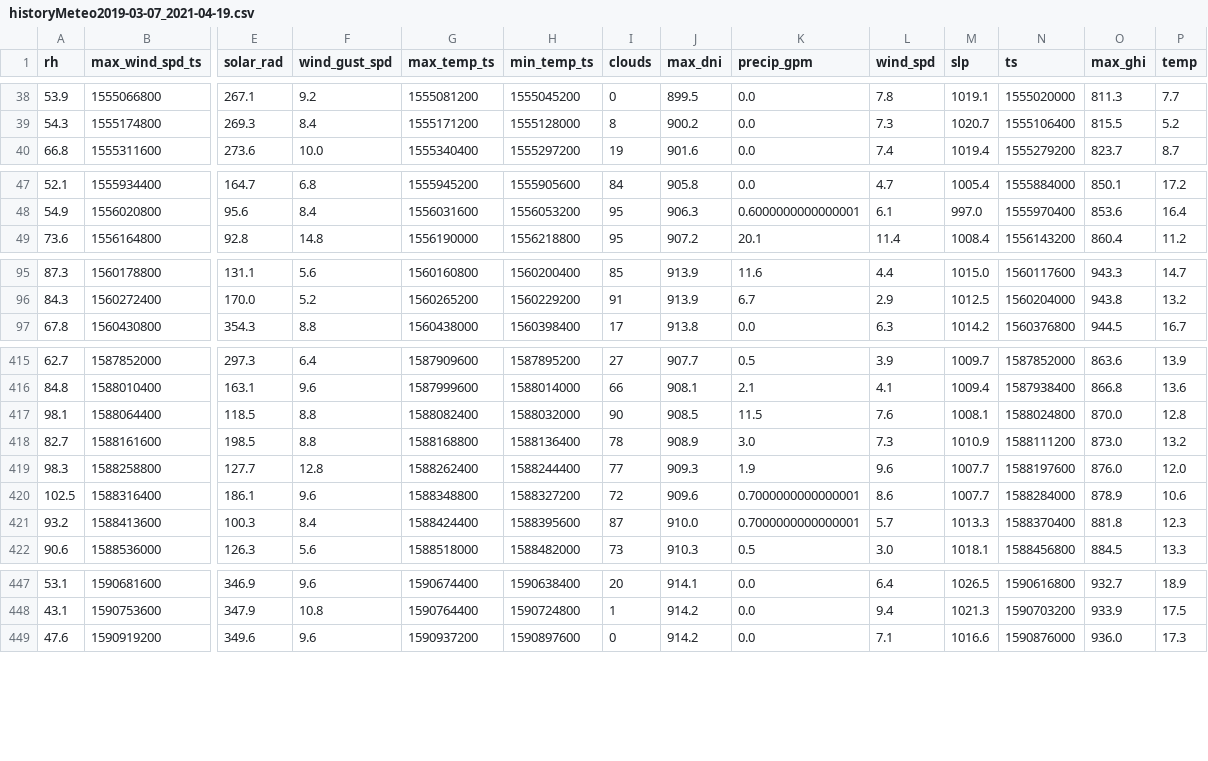
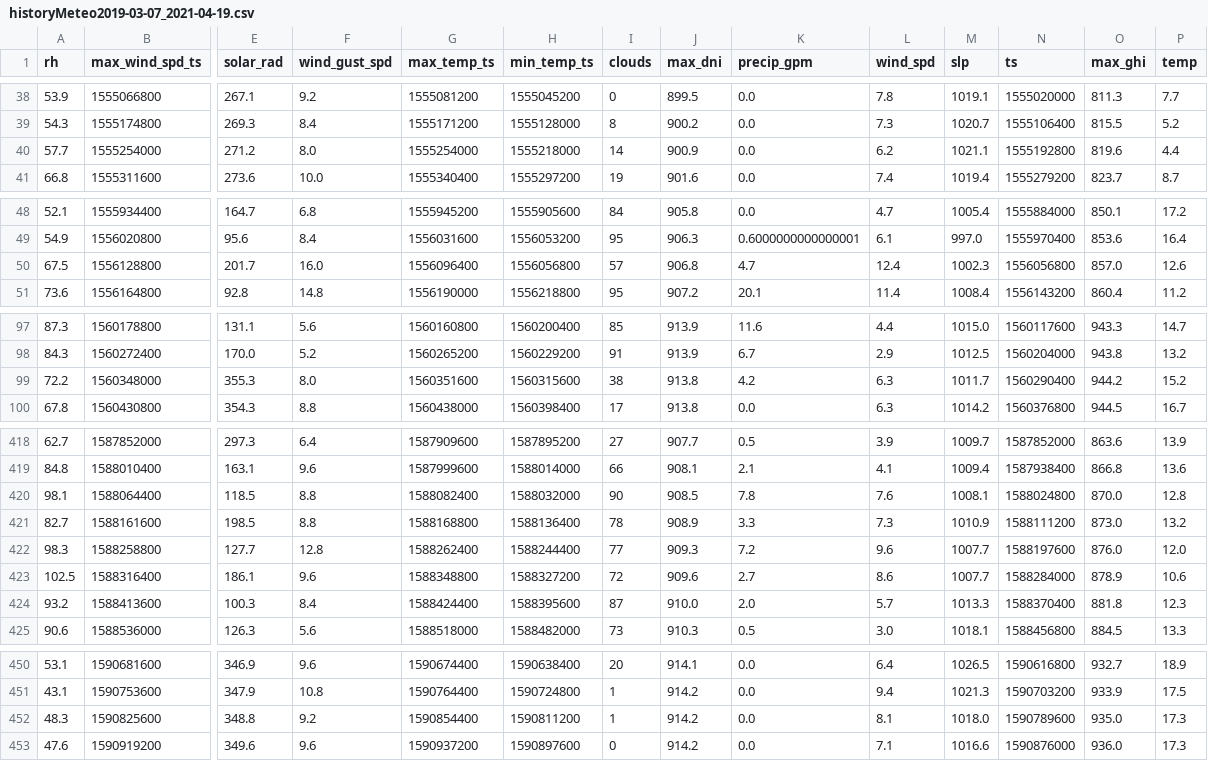
Before and after one commit to binazon/AI_forecast, a CSV file: files/history/generated/CSV/historyMeteo2019-03-07_2021-04-19.csv, drawn as a sheet; only a part is shown, gaps mark what is left out; addresses are those after the commit; rows hold the shown columns only; the diff names each change by its address in the sheet, - before the commit and + after, or states it on an @@ line.

Commit message:
fixFutureMeteo

```diff
--- a/files/history/generated/CSV/historyMeteo2019-03-07_2021-04-19.csv
+++ b/files/history/generated/CSV/historyMeteo2019-03-07_2021-04-19.csv
+row 40: 57.7 | 1555254000 | 271.2 | 8.0 | 1555254000 | 1555218000 | 14 | 900.9 | 0.0 | 6.2 | 1021.1 | 1555192800 | 819.6 | 4.4
+row 50: 67.5 | 1556128800 | 201.7 | 16.0 | 1556096400 | 1556056800 | 57 | 906.8 | 4.7 | 12.4 | 1002.3 | 1556056800 | 857.0 | 12.6
+row 99: 72.2 | 1560348000 | 355.3 | 8.0 | 1560351600 | 1560315600 | 38 | 913.8 | 4.2 | 6.3 | 1011.7 | 1560290400 | 944.2 | 15.2
-K420 (precip_gpm): 11.5
+K420 (precip_gpm): 7.8
-K421 (precip_gpm): 3.0
+K421 (precip_gpm): 3.3
-K422 (precip_gpm): 1.9
+K422 (precip_gpm): 7.2
-K423 (precip_gpm): 0.7000000000000001
+K423 (precip_gpm): 2.7
-K424 (precip_gpm): 0.7000000000000001
+K424 (precip_gpm): 2.0
+row 452: 48.3 | 1590825600 | 348.8 | 9.2 | 1590854400 | 1590811200 | 1 | 914.2 | 0.0 | 8.1 | 1018.0 | 1590789600 | 935.0 | 17.3
```
Also changed, not shown: 35 other files.
